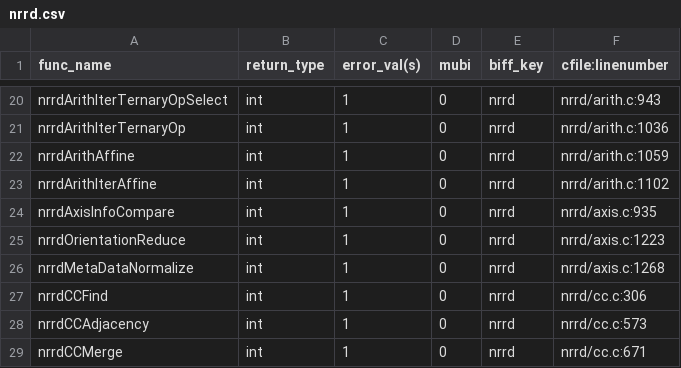
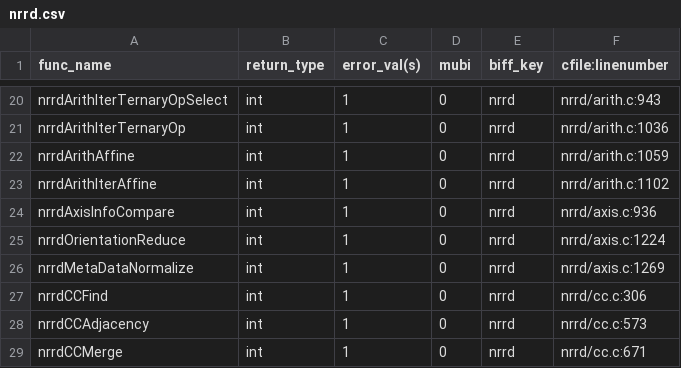
Before and after one commit to hjmjohnson/teem, a CSV file: python/cffi/biffdata/nrrd.csv, drawn as a sheet; only a part is shown, gaps mark what is left out.

Commit message:
oops forgot to synch with source after bug-nrrd-axisinfoset-spacedir-overread edit

```diff
--- a/python/cffi/biffdata/nrrd.csv
+++ b/python/cffi/biffdata/nrrd.csv
@@ -23,5 +23,5 @@ nrrdArithAffine,int,1,0,nrrd,nrrd/arith.c:1059
 nrrdArithIterAffine,int,1,0,nrrd,nrrd/arith.c:1102
-nrrdAxisInfoCompare,int,1,0,nrrd,nrrd/axis.c:935
-nrrdOrientationReduce,int,1,0,nrrd,nrrd/axis.c:1223
-nrrdMetaDataNormalize,int,1,0,nrrd,nrrd/axis.c:1268
+nrrdAxisInfoCompare,int,1,0,nrrd,nrrd/axis.c:936
+nrrdOrientationReduce,int,1,0,nrrd,nrrd/axis.c:1224
+nrrdMetaDataNormalize,int,1,0,nrrd,nrrd/axis.c:1269
 nrrdCCFind,int,1,0,nrrd,nrrd/cc.c:306
```
Also changed, not shown: 1 other file.
